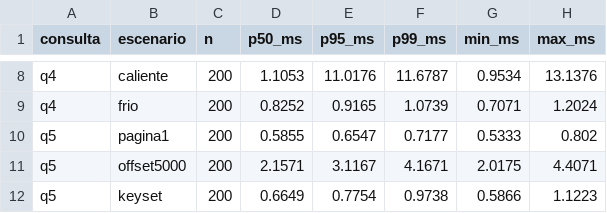
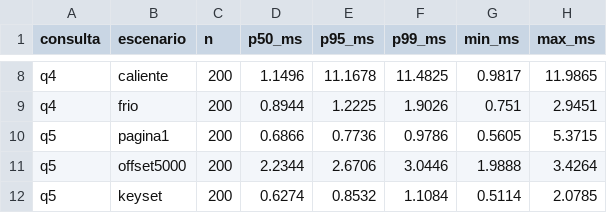
Before and after one commit to Eromero1907/Portal-B2B, a CSV file: reportes/percentiles.csv, drawn as a sheet; only a part is shown, gaps mark what is left out; the diff covers the shown part only; the diff names each change by its address in the sheet, - before the commit and + after, or states it on an @@ line.

```diff
--- a/reportes/percentiles.csv
+++ b/reportes/percentiles.csv
-D8 (p50_ms): 1.1053
+D8 (p50_ms): 1.1496
-E8 (p95_ms): 11.0176
+E8 (p95_ms): 11.1678
-F8 (p99_ms): 11.6787
+F8 (p99_ms): 11.4825
-G8 (min_ms): 0.9534
+G8 (min_ms): 0.9817
-H8 (max_ms): 13.1376
+H8 (max_ms): 11.9865
-D9 (p50_ms): 0.8252
+D9 (p50_ms): 0.8944
-E9 (p95_ms): 0.9165
+E9 (p95_ms): 1.2225
-F9 (p99_ms): 1.0739
+F9 (p99_ms): 1.9026
-G9 (min_ms): 0.7071
+G9 (min_ms): 0.751
-H9 (max_ms): 1.2024
+H9 (max_ms): 2.9451
-D10 (p50_ms): 0.5855
+D10 (p50_ms): 0.6866
-E10 (p95_ms): 0.6547
+E10 (p95_ms): 0.7736
-F10 (p99_ms): 0.7177
+F10 (p99_ms): 0.9786
-G10 (min_ms): 0.5333
+G10 (min_ms): 0.5605
-H10 (max_ms): 0.802
+H10 (max_ms): 5.3715
-D11 (p50_ms): 2.1571
+D11 (p50_ms): 2.2344
-E11 (p95_ms): 3.1167
+E11 (p95_ms): 2.6706
-F11 (p99_ms): 4.1671
+F11 (p99_ms): 3.0446
-G11 (min_ms): 2.0175
+G11 (min_ms): 1.9888
-H11 (max_ms): 4.4071
+H11 (max_ms): 3.4264
-D12 (p50_ms): 0.6649
+D12 (p50_ms): 0.6274
-E12 (p95_ms): 0.7754
+E12 (p95_ms): 0.8532
-F12 (p99_ms): 0.9738
+F12 (p99_ms): 1.1084
-G12 (min_ms): 0.5866
+G12 (min_ms): 0.5114
-H12 (max_ms): 1.1223
+H12 (max_ms): 2.0785
```
Also changed, not shown: 30 edited cells elsewhere in this file, reportes/mediciones.csv, 2 other files.
